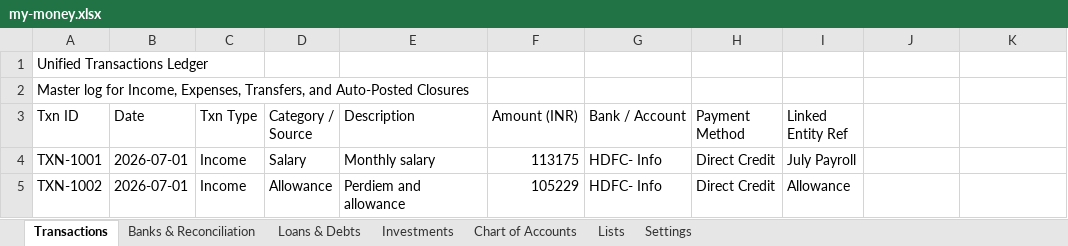
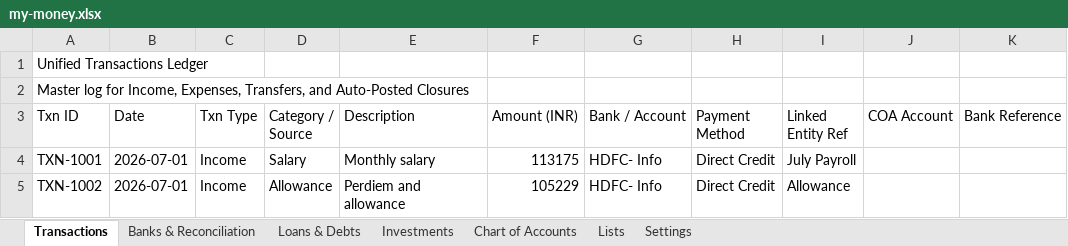
Before and after one commit to SanjoPoly/MyLedger, an Excel workbook: my-money.xlsx, sheet Transactions, drawn as a sheet; only a part is shown; values as stored, in another font and other column widths than the file's, no borders; the diff names each change by its address in the sheet, - before the commit and + after, or states it on an @@ line.

```diff
--- a/my-money.xlsx (sheet Transactions)
+++ b/my-money.xlsx (sheet Transactions)
-J3: (empty)
+J3: COA Account
-K3: (empty)
+K3: Bank Reference
```
Also changed, not shown: sheet Chart of Accounts.
